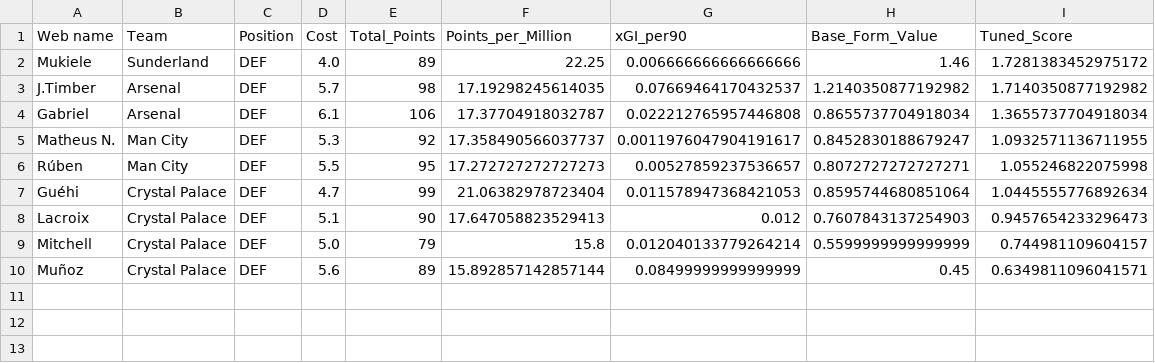
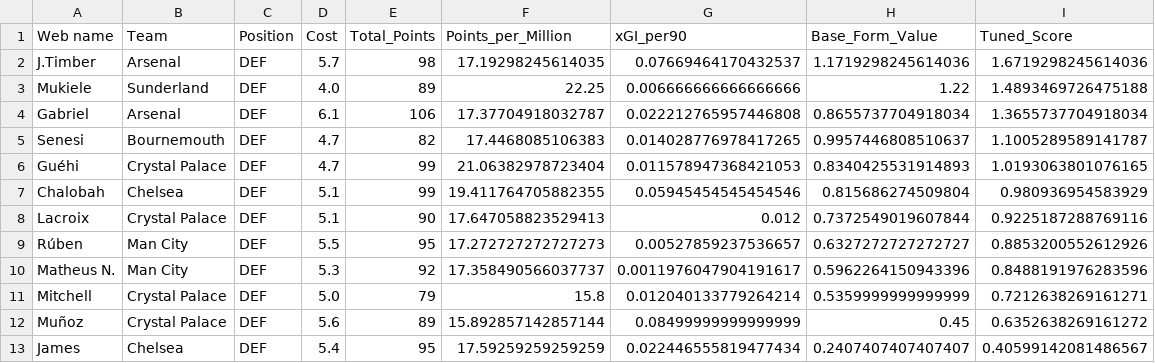
Before and after one commit to Dante777bm/fpl-data-collector, a CSV file: FPL_Data_2025-26/Insights/best_team_defenders.csv, drawn as a sheet.

```diff
--- a/FPL_Data_2025-26/Insights/best_team_defenders.csv
+++ b/FPL_Data_2025-26/Insights/best_team_defenders.csv
@@ -1,10 +1,13 @@
 Web name,Team,Position,Cost,Total_Points,Points_per_Million,xGI_per90,Base_Form_Value,Tuned_Score
-Mukiele,Sunderland,DEF,4.0,89,22.25,0.006666666666666666,1.46,1.7281383452975172
-J.Timber,Arsenal,DEF,5.7,98,17.19298245614035,0.07669464170432537,1.2140350877192982,1.7140350877192982
+J.Timber,Arsenal,DEF,5.7,98,17.19298245614035,0.07669464170432537,1.1719298245614036,1.6719298245614036
+Mukiele,Sunderland,DEF,4.0,89,22.25,0.006666666666666666,1.22,1.4893469726475188
 Gabriel,Arsenal,DEF,6.1,106,17.37704918032787,0.022212765957446808,0.8655737704918034,1.3655737704918034
-Matheus N.,Man City,DEF,5.3,92,17.358490566037737,0.0011976047904191617,0.8452830188679247,1.0932571136711955
-Rúben,Man City,DEF,5.5,95,17.272727272727273,0.00527859237536657,0.8072727272727271,1.055246822075998
-Guéhi,Crystal Palace,DEF,4.7,99,21.06382978723404,0.011578947368421053,0.8595744680851064,1.0445555776892634
-Lacroix,Crystal Palace,DEF,5.1,90,17.647058823529413,0.012,0.7607843137254903,0.9457654233296473
-Mitchell,Crystal Palace,DEF,5.0,79,15.8,0.012040133779264214,0.5599999999999999,0.744981109604157
-Muñoz,Crystal Palace,DEF,5.6,89,15.892857142857144,0.08499999999999999,0.45,0.6349811096041571
+Senesi,Bournemouth,DEF,4.7,82,17.4468085106383,0.014028776978417265,0.9957446808510637,1.1005289589141787
+Guéhi,Crystal Palace,DEF,4.7,99,21.06382978723404,0.011578947368421053,0.8340425531914893,1.0193063801076165
+Chalobah,Chelsea,DEF,5.1,99,19.411764705882355,0.05945454545454546,0.815686274509804,0.980936954583929
+Lacroix,Crystal Palace,DEF,5.1,90,17.647058823529413,0.012,0.7372549019607844,0.9225187288769116
+Rúben,Man City,DEF,5.5,95,17.272727272727273,0.00527859237536657,0.6327272727272727,0.8853200552612926
+Matheus N.,Man City,DEF,5.3,92,17.358490566037737,0.0011976047904191617,0.5962264150943396,0.8488191976283596
+Mitchell,Crystal Palace,DEF,5.0,79,15.8,0.012040133779264214,0.5359999999999999,0.7212638269161271
+Muñoz,Crystal Palace,DEF,5.6,89,15.892857142857144,0.08499999999999999,0.45,0.6352638269161272
+James,Chelsea,DEF,5.4,95,17.59259259259259,0.022446555819477434,0.2407407407407407,0.40599142081486567
```
Also changed, not shown: FPL_Data_2025-26/Insights/best_team_goalkeepers.csv, FPL_Data_2025-26/Insights/best_team_midfielders.csv, 7 other files.
